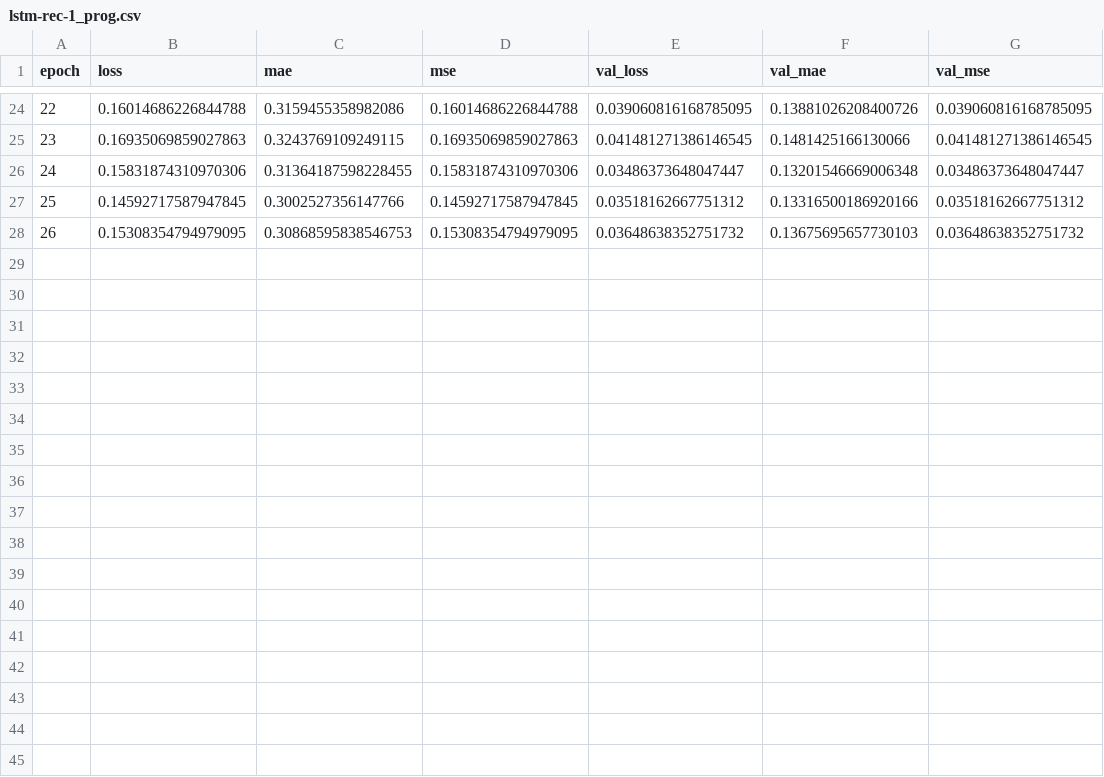
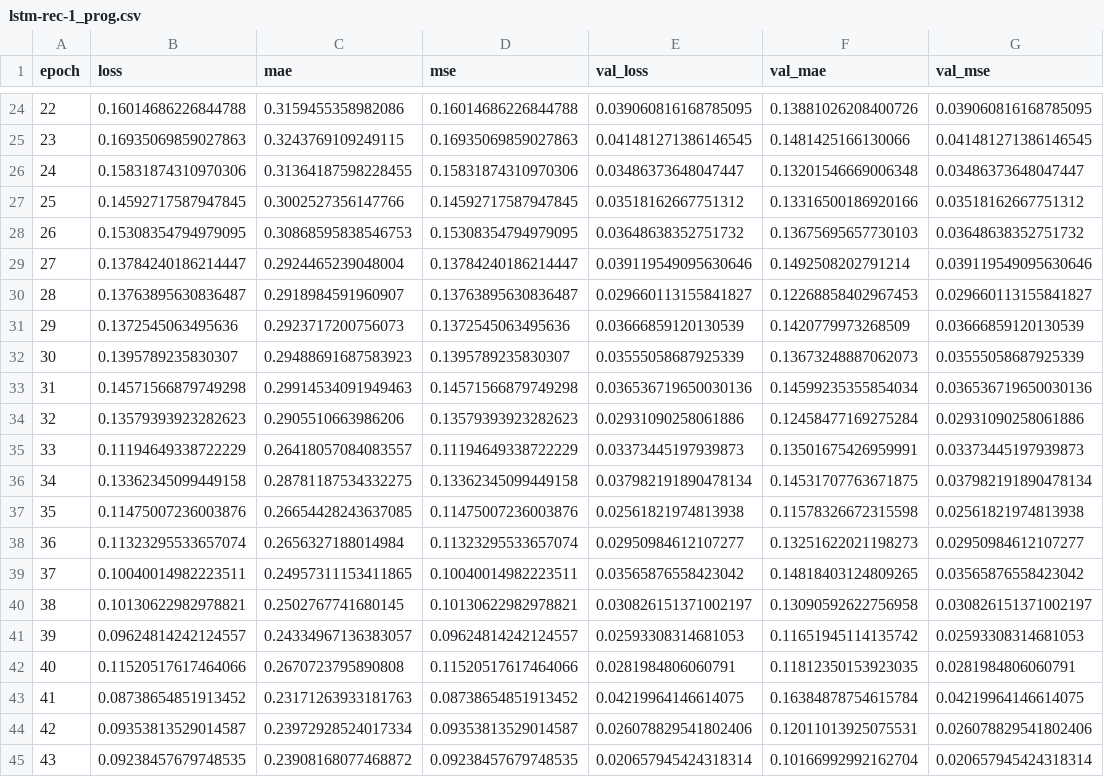
Before and after one commit to Mitchell-D/testbed, a CSV file: data/models/lstm-rec-1/lstm-rec-1_prog.csv, drawn as a sheet; only a part is shown, gaps mark what is left out; the diff names each change by its address in the sheet, - before the commit and + after, or states it on an @@ line.

Commit message:
added seq->seq lstm training script

```diff
--- a/data/models/lstm-rec-1/lstm-rec-1_prog.csv
+++ b/data/models/lstm-rec-1/lstm-rec-1_prog.csv
+row 29: 27 | 0.13784240186214447 | 0.2924465239048004 | 0.13784240186214447 | 0.039119549095630646 | 0.1492508202791214 | 0.039119549095630646
+row 30: 28 | 0.13763895630836487 | 0.2918984591960907 | 0.13763895630836487 | 0.029660113155841827 | 0.12268858402967453 | 0.029660113155841827
+row 31: 29 | 0.1372545063495636 | 0.2923717200756073 | 0.1372545063495636 | 0.03666859120130539 | 0.1420779973268509 | 0.03666859120130539
+row 32: 30 | 0.1395789235830307 | 0.29488691687583923 | 0.1395789235830307 | 0.03555058687925339 | 0.13673248887062073 | 0.03555058687925339
+row 33: 31 | 0.14571566879749298 | 0.29914534091949463 | 0.14571566879749298 | 0.036536719650030136 | 0.14599235355854034 | 0.036536719650030136
+row 34: 32 | 0.13579393923282623 | 0.2905510663986206 | 0.13579393923282623 | 0.02931090258061886 | 0.12458477169275284 | 0.02931090258061886
+row 35: 33 | 0.11194649338722229 | 0.26418057084083557 | 0.11194649338722229 | 0.03373445197939873 | 0.13501675426959991 | 0.03373445197939873
+row 36: 34 | 0.13362345099449158 | 0.28781187534332275 | 0.13362345099449158 | 0.037982191890478134 | 0.14531707763671875 | 0.037982191890478134
+row 37: 35 | 0.11475007236003876 | 0.26654428243637085 | 0.11475007236003876 | 0.02561821974813938 | 0.11578326672315598 | 0.02561821974813938
+row 38: 36 | 0.11323295533657074 | 0.2656327188014984 | 0.11323295533657074 | 0.02950984612107277 | 0.13251622021198273 | 0.02950984612107277
+row 39: 37 | 0.10040014982223511 | 0.24957311153411865 | 0.10040014982223511 | 0.03565876558423042 | 0.14818403124809265 | 0.03565876558423042
+row 40: 38 | 0.10130622982978821 | 0.2502767741680145 | 0.10130622982978821 | 0.030826151371002197 | 0.13090592622756958 | 0.030826151371002197
+row 41: 39 | 0.09624814242124557 | 0.24334967136383057 | 0.09624814242124557 | 0.02593308314681053 | 0.11651945114135742 | 0.02593308314681053
+row 42: 40 | 0.11520517617464066 | 0.2670723795890808 | 0.11520517617464066 | 0.0281984806060791 | 0.11812350153923035 | 0.0281984806060791
+row 43: 41 | 0.08738654851913452 | 0.23171263933181763 | 0.08738654851913452 | 0.04219964146614075 | 0.16384878754615784 | 0.04219964146614075
+row 44: 42 | 0.09353813529014587 | 0.23972928524017334 | 0.09353813529014587 | 0.026078829541802406 | 0.12011013925075531 | 0.026078829541802406
+row 45: 43 | 0.09238457679748535 | 0.23908168077468872 | 0.09238457679748535 | 0.020657945424318314 | 0.10166992992162704 | 0.020657945424318314
```
Also changed, not shown: 1 other file.
